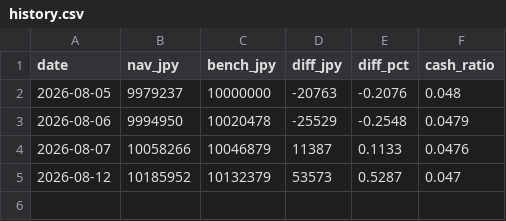
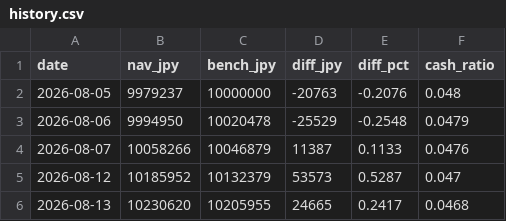
Before and after one commit to kimurap-collab/vs-sp500, a CSV file: ledger/history.csv, drawn as a sheet.

```diff
--- a/ledger/history.csv
+++ b/ledger/history.csv
@@ -5 +5,2 @@ date,nav_jpy,bench_jpy,diff_jpy,diff_pct,cash_ratio
 2026-08-12,10185952,10132379,53573,0.5287,0.047
+2026-08-13,10230620,10205955,24665,0.2417,0.0468
```
Also changed, not shown: 2 other files.
